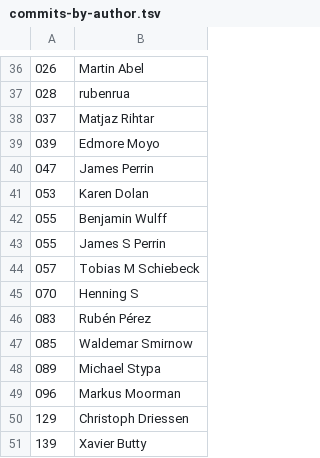
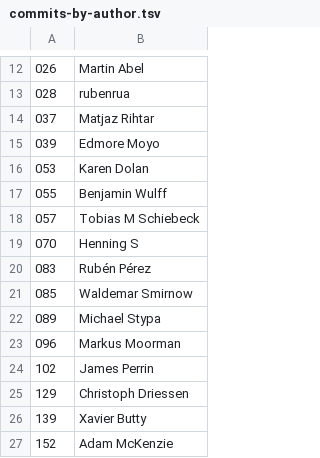
Before and after one commit to lkiesow/opencast-stats, a TSV file: commits-by-author/commits-by-author.tsv, drawn as a sheet; only a part is shown, gaps mark what is left out; the shorter side is filled out with more unchanged rows; removed rows and columns are numbered as before the commit, all else as after; the diff covers the shown part only; the diff names each change by its address in the sheet, - before the commit and + after, or states it on an @@ line.

```diff
--- a/commits-by-author/commits-by-author.tsv
+++ b/commits-by-author/commits-by-author.tsv
-row 40: 047 | James Perrin
-row 43: 055 | James S Perrin
+row 24: 102 | James Perrin
```
Also changed, not shown: 2 added rows and 26 removed rows elsewhere in this file, 3 other files.
